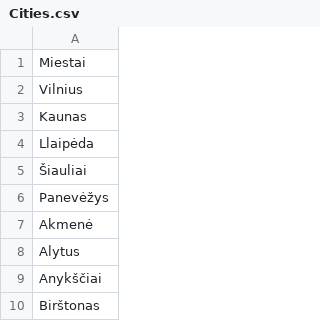
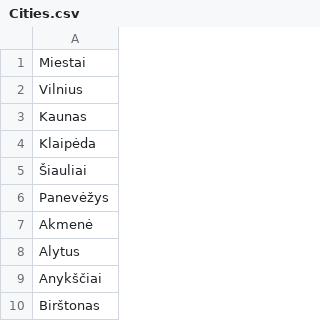
Before and after one commit to Matoxas/carbooking-1, a CSV file: public/data/Cities.csv, drawn as a sheet; only a part is shown.

```diff
--- a/public/data/Cities.csv
+++ b/public/data/Cities.csv
@@ -3,3 +3,3 @@ Vilnius
 Kaunas
-Llaipėda
+Klaipėda
 Šiauliai
```
Also changed, not shown: 4 other files.
